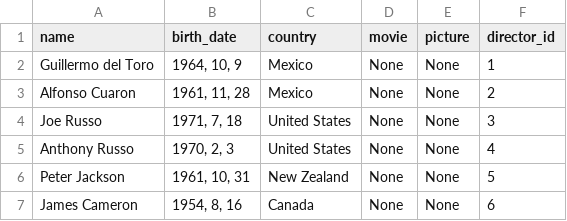
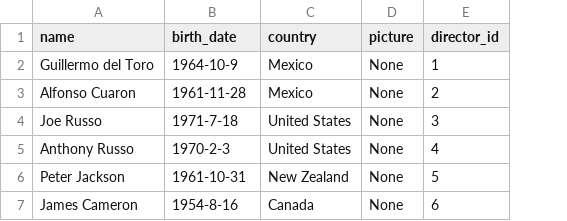
Before and after one commit to 7avio/openbootcamp, a CSV file: python/tema-012/mysite/BDirectors.csv, drawn as a sheet; the diff names each change by its address in the sheet, - before the commit and + after, or states it on an @@ line.

Commit message:
Making more views (director_detail, movie, movie_detail)

```diff
--- a/python/tema-012/mysite/BDirectors.csv
+++ b/python/tema-012/mysite/BDirectors.csv
-column D (movie), rows 2-7: all None
-B2 (birth_date): 1964, 10, 9
+B2 (birth_date): 1964-10-9
-B3 (birth_date): 1961, 11, 28
+B3 (birth_date): 1961-11-28
-B4 (birth_date): 1971, 7, 18
+B4 (birth_date): 1971-7-18
-B5 (birth_date): 1970, 2, 3
+B5 (birth_date): 1970-2-3
-B6 (birth_date): 1961, 10, 31
+B6 (birth_date): 1961-10-31
-B7 (birth_date): 1954, 8, 16
+B7 (birth_date): 1954-8-16
```
Also changed, not shown: 38 other files.
